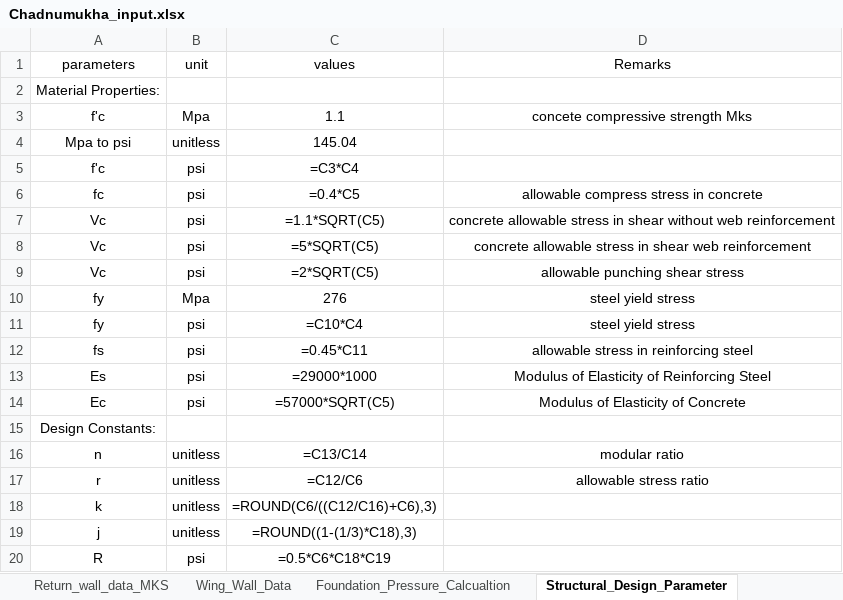
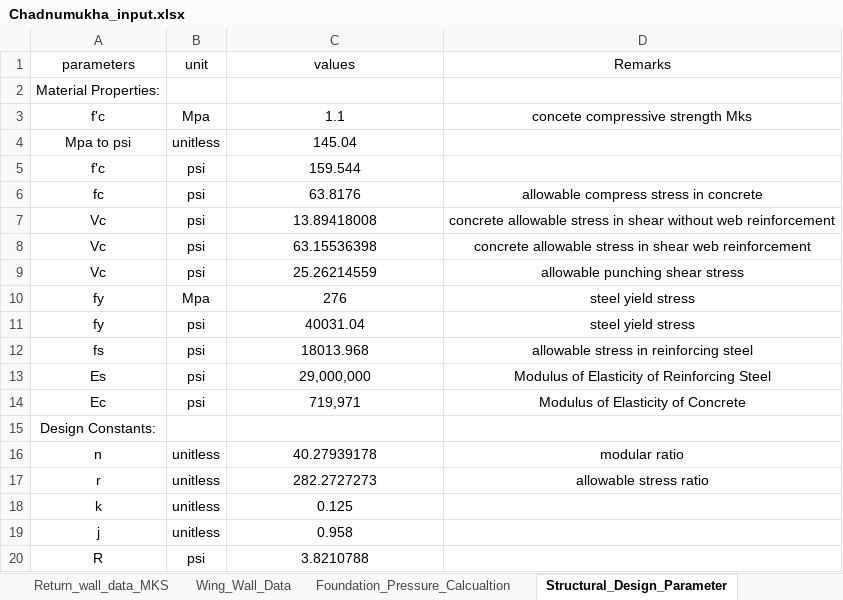
Before and after one commit to dc8r207/Designs_All, an Excel workbook: Xen Jakaria/Regulator_Drafting_programme/Chadnumukha_input.xlsx, sheet Structural_Design_Parameter, drawn as a sheet; values as stored, in another font and other column widths than the file's, no borders; formulas without a stored value are shown as written; the diff names each change by its address in the sheet, - before the commit and + after, or states it on an @@ line.

```diff
--- a/Xen Jakaria/Regulator_Drafting_programme/Chadnumukha_input.xlsx (sheet Structural_Design_Parameter)
+++ b/Xen Jakaria/Regulator_Drafting_programme/Chadnumukha_input.xlsx (sheet Structural_Design_Parameter)
-C5 (values): =C3*C4
+C5 (values): 159.544
-C6 (values): =0.4*C5
+C6 (values): 63.8176
-C7 (values): =1.1*SQRT(C5)
+C7 (values): 13.89418008
-C8 (values): =5*SQRT(C5)
+C8 (values): 63.15536398
-C9 (values): =2*SQRT(C5)
+C9 (values): 25.26214559
-C11 (values): =C10*C4
+C11 (values): 40031.04
-C12 (values): =0.45*C11
+C12 (values): 18013.968
-C13 (values): =29000*1000
+C13 (values): 29,000,000
-C14 (values): =57000*SQRT(C5)
+C14 (values): 719,971
-C16 (values): =C13/C14
+C16 (values): 40.27939178
-C17 (values): =C12/C6
+C17 (values): 282.2727273
-C18 (values): =ROUND(C6/((C12/C16)+C6),3)
+C18 (values): 0.125
-C19 (values): =ROUND((1-(1/3)*C18),3)
+C19 (values): 0.958
-C20 (values): =0.5*C6*C18*C19
+C20 (values): 3.8210788
```
Also changed, not shown: sheet reinforcement_design_result, sheet Flexure_Design, sheet reinforcement_data, sheet Foundation_Pressure_Calcualtion, sheet Wing_Wall_Data, sheet Return_wall_data, 1 more sheet, Xen Jakaria/Regulator_Drafting_programme/Equation_Preoaration_For_EPRC_Basin.xlsx, 6 other files.
